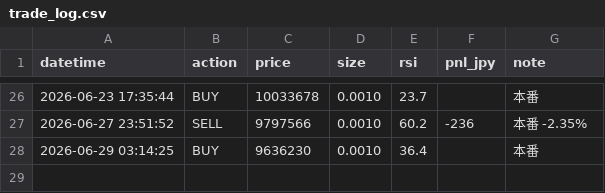
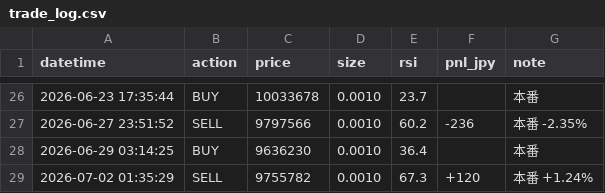
Before and after one commit to IBMA-droid/Repository-name-btc-auto-trader, a CSV file: bot/trade_log.csv, drawn as a sheet; only a part is shown, gaps mark what is left out; the diff names each change by its address in the sheet, - before the commit and + after, or states it on an @@ line.

```diff
--- a/bot/trade_log.csv
+++ b/bot/trade_log.csv
+row 29: 2026-07-02 01:35:29 | SELL | 9755782 | 0.0010 | 67.3 | +120 | 本番 +1.24%
```
Also changed, not shown: 1 other file.
